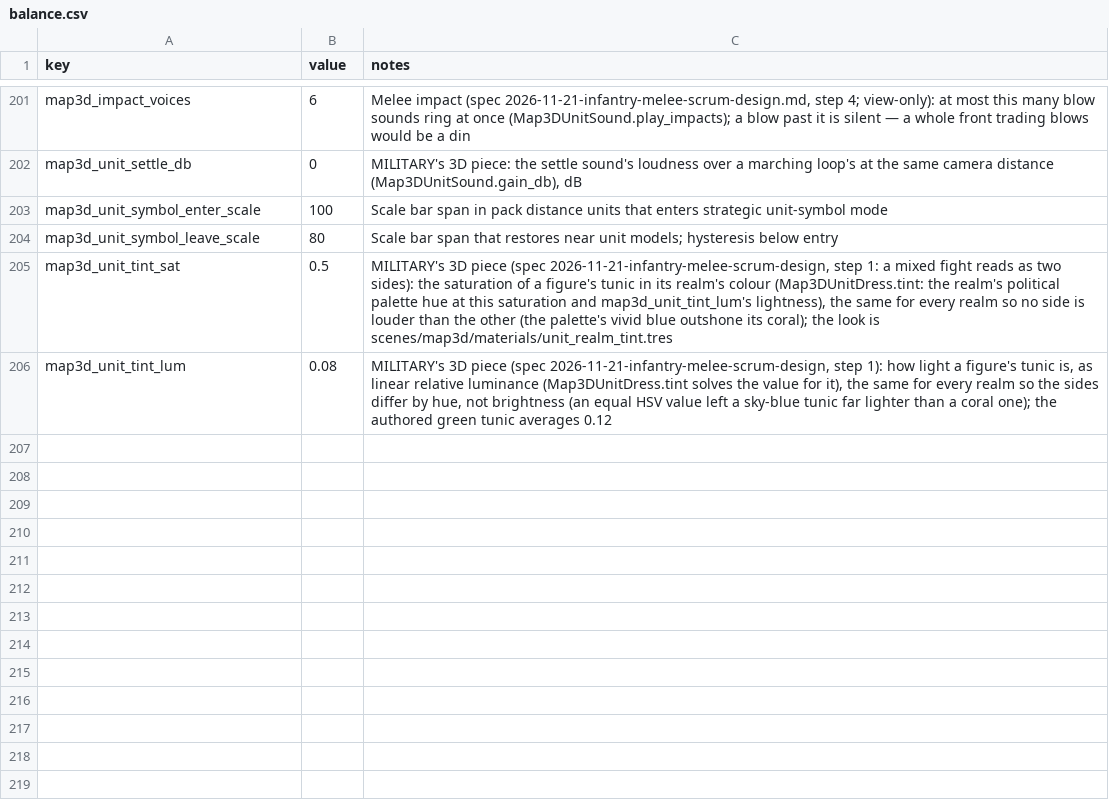
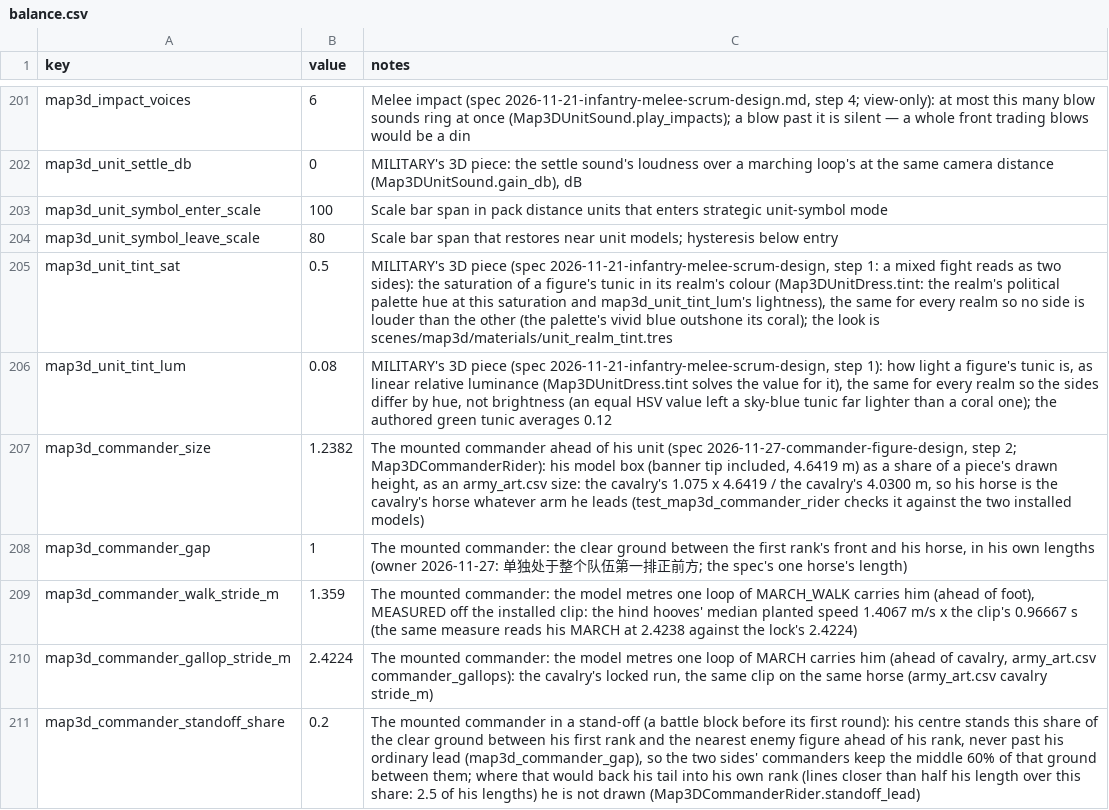
Before and after one commit to samuelzhang1201/game_design, a CSV file: data/screens/map3d/balance.csv, drawn as a sheet; only a part is shown, gaps mark what is left out.

```diff
--- a/data/screens/map3d/balance.csv
+++ b/data/screens/map3d/balance.csv
@@ -206 +206,6 @@ map3d_unit_tint_sat,0.5,"MILITARY's 3D piece (spec 2026-11-21-infantry-melee-scr
 map3d_unit_tint_lum,0.08,"MILITARY's 3D piece (spec 2026-11-21-infantry-melee-scrum-design, step 1): how light a figure's tunic is, as linear relative luminance (Map3DUnitDress.tint solves the value for it), the same for every realm so the sides differ by hue, not brightness (an equal HSV value left a sky-blue tunic far lighter than a coral one); the authored green tunic averages 0.12"
+map3d_commander_size,1.2382,"The mounted commander ahead of his unit (spec 2026-11-27-commander-figure-design, step 2; Map3DCommanderRider): his model box (banner tip included, 4.6419 m) as a share of a piece's drawn height, as an army_art.csv size: the cavalry's 1.075 x 4.6419 / the cavalry's 4.0300 m, so his horse is the cavalry's horse whatever arm he leads (test_map3d_commander_rider checks it against the two installed models)"
+map3d_commander_gap,1,"The mounted commander: the clear ground between the first rank's front and his horse, in his own lengths (owner 2026-11-27: 单独处于整个队伍第一排正前方; the spec's one horse's length)"
+map3d_commander_walk_stride_m,1.359,"The mounted commander: the model metres one loop of MARCH_WALK carries him (ahead of foot), MEASURED off the installed clip: the hind hooves' median planted speed 1.4067 m/s x the clip's 0.96667 s (the same measure reads his MARCH at 2.4238 against the lock's 2.4224)"
+map3d_commander_gallop_stride_m,2.4224,"The mounted commander: the model metres one loop of MARCH carries him (ahead of cavalry, army_art.csv commander_gallops): the cavalry's locked run, the same clip on the same horse (army_art.csv cavalry stride_m)"
+map3d_commander_standoff_share,0.2,"The mounted commander in a stand-off (a battle block before its first round): his centre stands this share of the clear ground between his first rank and the nearest enemy figure ahead of his rank, never past his ordinary lead (map3d_commander_gap), so the two sides' commanders keep the middle 60% of that ground between them; where that would back his tail into his own rank (lines closer than half his length over this share: 2.5 of his lengths) he is not drawn (Map3DCommanderRider.standoff_lead)"
```
Also changed, not shown: data/screens/map3d/army_art.csv, 11 other files.
